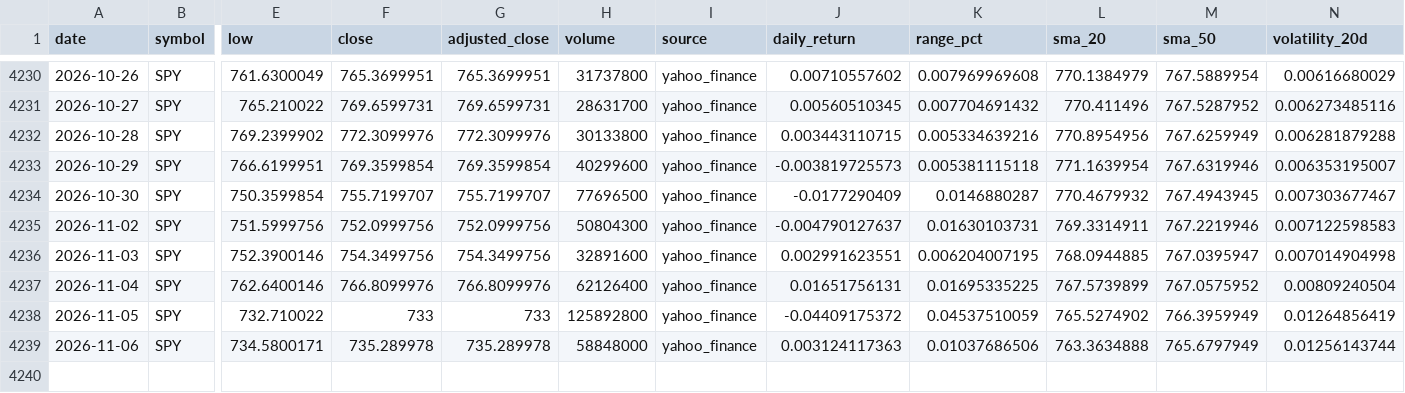
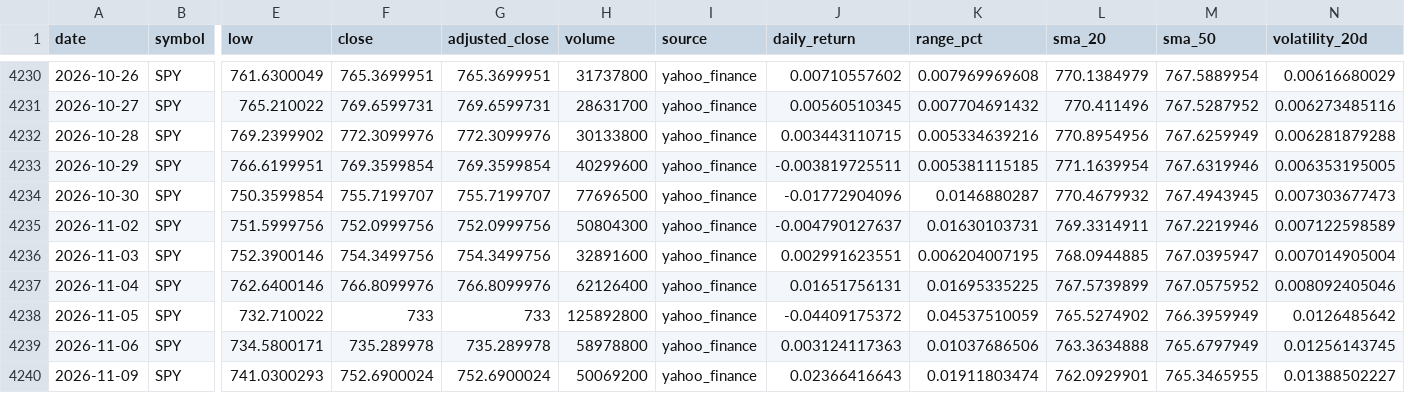
Before and after one commit to abi1010-git/predicting-stock-market-personal-project, a CSV file: data/SPY.csv, drawn as a sheet; only a part is shown, gaps mark what is left out; rows hold the shown columns only; the diff names each change by its address in the sheet, - before the commit and + after, or states it on an @@ line.

```diff
--- a/data/SPY.csv
+++ b/data/SPY.csv
-J4233 (daily_return): -0.003819725573
+J4233 (daily_return): -0.003819725511
-K4233 (range_pct): 0.005381115118
+K4233 (range_pct): 0.005381115185
-N4233 (volatility_20d): 0.006353195007
+N4233 (volatility_20d): 0.006353195005
-J4234 (daily_return): -0.0177290409
+J4234 (daily_return): -0.01772904096
-N4234 (volatility_20d): 0.007303677467
+N4234 (volatility_20d): 0.007303677473
-N4235 (volatility_20d): 0.007122598583
+N4235 (volatility_20d): 0.007122598589
-N4236 (volatility_20d): 0.007014904998
+N4236 (volatility_20d): 0.007014905004
-N4237 (volatility_20d): 0.00809240504
+N4237 (volatility_20d): 0.008092405046
-N4238 (volatility_20d): 0.01264856419
+N4238 (volatility_20d): 0.0126485642
-H4239 (volume): 58848000
+H4239 (volume): 58978800
-N4239 (volatility_20d): 0.01256143744
+N4239 (volatility_20d): 0.01256143745
+row 4240: 2026-11-09 | SPY | 741.0300293 | 752.6900024 | 752.6900024 | 50069200 | yahoo_finance | 0.02366416643 | 0.01911803474 | 762.0929901 | 765.3465955 | 0.01388502227
```
Also changed, not shown: data/AAPL.csv, data/IWM.csv, 3 other files.
